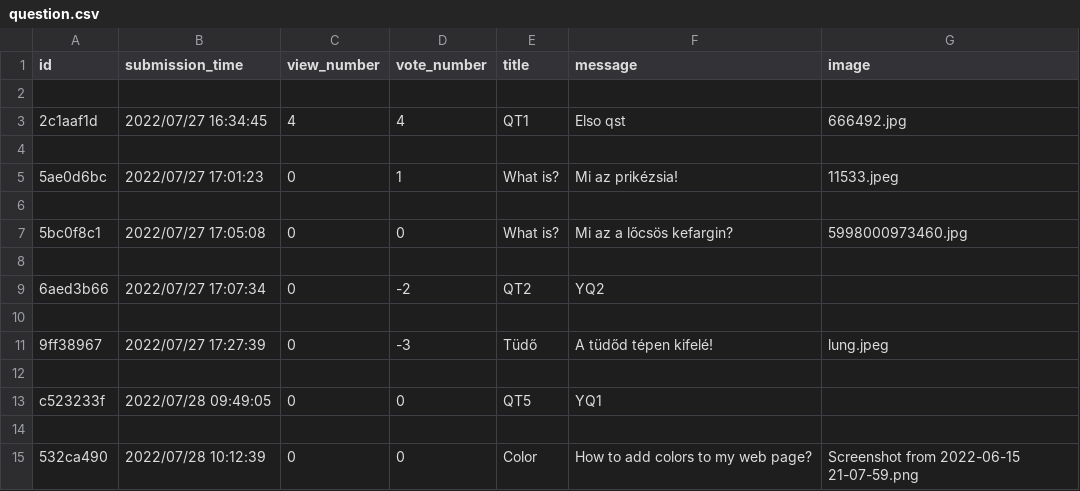
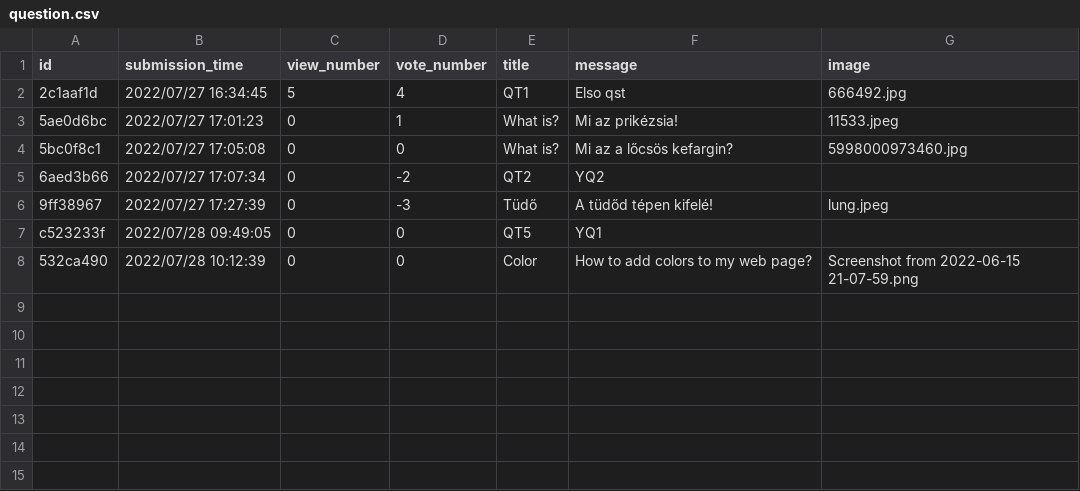
Before and after one commit to CodecoolGlobal/ask-mate-3-python-Deezyeke, a CSV file: question.csv, drawn as a sheet.

Commit message:
VIP

```diff
--- a/question.csv
+++ b/question.csv
@@ -1,15 +1,8 @@
 id,submission_time,view_number,vote_number,title,message,image
-
-2c1aaf1d,2022/07/27 16:34:45,4,4,QT1,Elso qst,666492.jpg
-
+2c1aaf1d,2022/07/27 16:34:45,5,4,QT1,Elso qst,666492.jpg
 5ae0d6bc,2022/07/27 17:01:23,0,1,What is?,Mi az prikézsia!,11533.jpeg
-
 5bc0f8c1,2022/07/27 17:05:08,0,0,What is?,Mi az a lőcsös kefargin?,5998000973460.jpg
-
 6aed3b66,2022/07/27 17:07:34,0,-2,QT2,YQ2,
-
 9ff38967,2022/07/27 17:27:39,0,-3,Tüdő,A tüdőd tépen kifelé!,lung.jpeg
-
 c523233f,2022/07/28 09:49:05,0,0,QT5,YQ1,
-
 532ca490,2022/07/28 10:12:39,0,0,Color,How to add colors to my web page?,Screenshot from 2022-06-15 21-07-59.png
```
